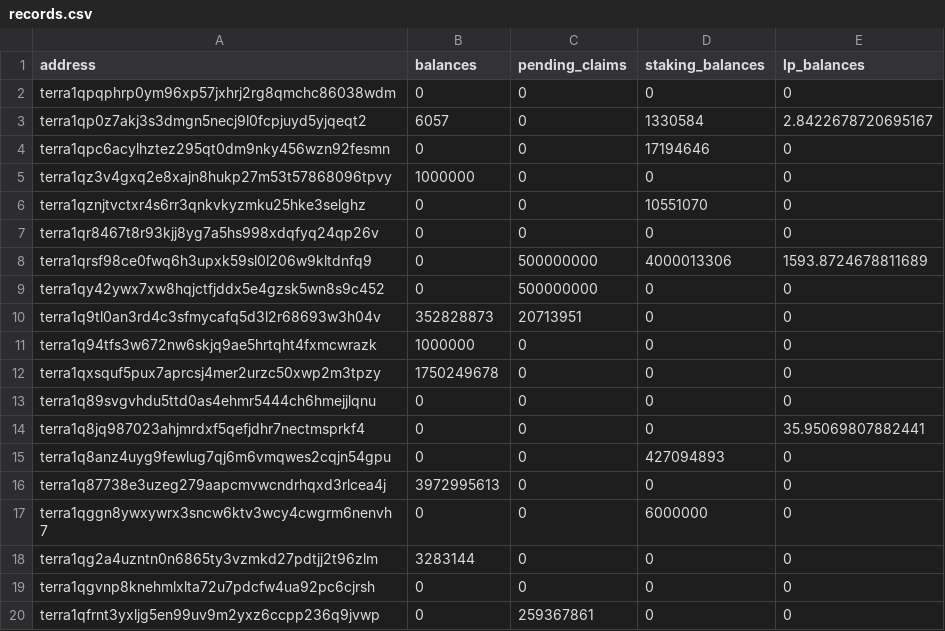
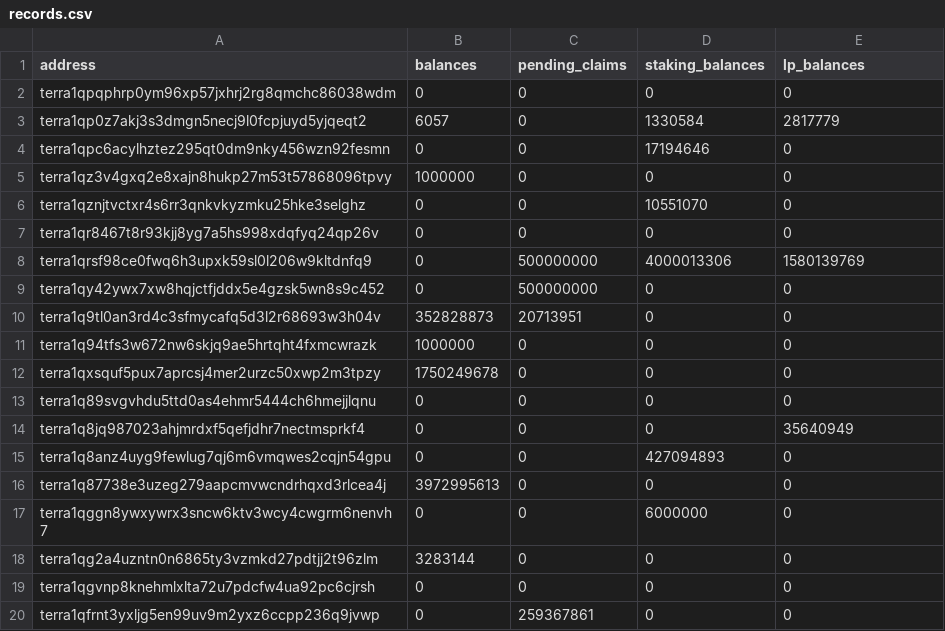
Before and after one commit to deus-labs/loterra-automated-worker, a CSV file: records.csv, drawn as a sheet; only a part is shown.

```diff
--- a/records.csv
+++ b/records.csv
@@ -2,3 +2,3 @@ address,balances,pending_claims,staking_balances,lp_balances
 terra1qpqphrp0ym96xp57jxhrj2rg8qmchc86038wdm,0,0,0,0
-terra1qp0z7akj3s3dmgn5necj9l0fcpjuyd5yjqeqt2,6057,0,1330584,2.8422678720695167
+terra1qp0z7akj3s3dmgn5necj9l0fcpjuyd5yjqeqt2,6057,0,1330584,2817779
 terra1qpc6acylhztez295qt0dm9nky456wzn92fesmn,0,0,17194646,0
@@ -7,3 +7,3 @@ terra1qznjtvctxr4s6rr3qnkvkyzmku25hke3selghz,0,0,10551070,0
 terra1qr8467t8r93kjj8yg7a5hs998xdqfyq24qp26v,0,0,0,0
-terra1qrsf98ce0fwq6h3upxk59sl0l206w9kltdnfq9,0,500000000,4000013306,1593.8724678811689
+terra1qrsf98ce0fwq6h3upxk59sl0l206w9kltdnfq9,0,500000000,4000013306,1580139769
 terra1qy42ywx7xw8hqjctfjddx5e4gzsk5wn8s9c452,0,500000000,0,0
@@ -13,3 +13,3 @@ terra1qxsquf5pux7aprcsj4mer2urzc50xwp2m3tpzy,1750249678,0,0,0
 terra1q89svgvhdu5ttd0as4ehmr5444ch6hmejjlqnu,0,0,0,0
-terra1q8jq987023ahjmrdxf5qefjdhr7nectmsprkf4,0,0,0,35.95069807882441
+terra1q8jq987023ahjmrdxf5qefjdhr7nectmsprkf4,0,0,0,35640949
 terra1q8anz4uyg9fewlug7qj6m6vmqwes2cqjn54gpu,0,0,427094893,0
```
Also changed, not shown: 1 other file.
